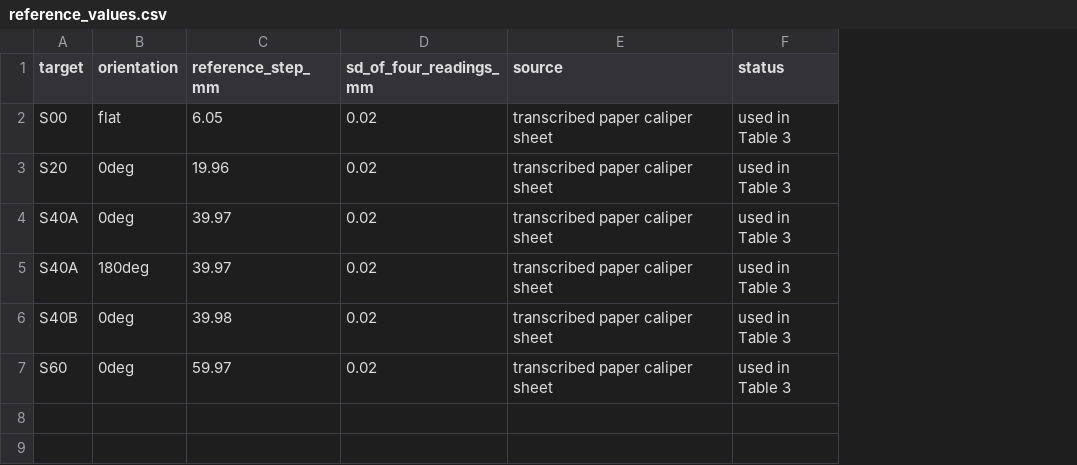
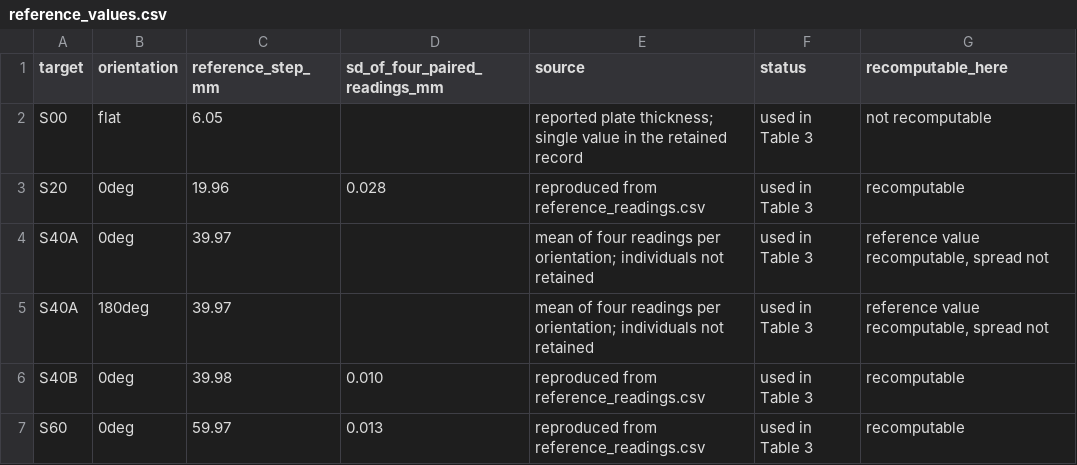
Before and after one commit to Why-ot/ghSCI-data-pro, a CSV file: repro/metrology/reference_values.csv, drawn as a sheet; removed rows and columns are numbered as before the commit, all else as after; the diff names each change by its address in the sheet, - before the commit and + after, or states it on an @@ line.

Commit message:
repro: correct two stale notes and record which reference spreads are recomputable

```diff
--- a/repro/metrology/reference_values.csv
+++ b/repro/metrology/reference_values.csv
-column D (sd_of_four_readings_mm), rows 2-7: all 0.02
+column D (sd_of_four_paired_readings_mm), rows 3-7: 0.028 |  |  | 0.010 | 0.013
+column G (recomputable_here), rows 2-7: not recomputable | recomputable | reference value recomputable, spread not | reference value recomputable, spread not | recomputable | recomputable
-E2 (source): transcribed paper caliper sheet
+E2 (source): reported plate thickness; single value in the retained record
-E3 (source): transcribed paper caliper sheet
+E3 (source): reproduced from reference_readings.csv
-E4:E5 (source): transcribed paper caliper sheet
+E4:E5 (source): mean of four readings per orientation; individuals not retained
-E6:E7 (source): transcribed paper caliper sheet
+E6:E7 (source): reproduced from reference_readings.csv
```
Also changed, not shown: 2 other files.
